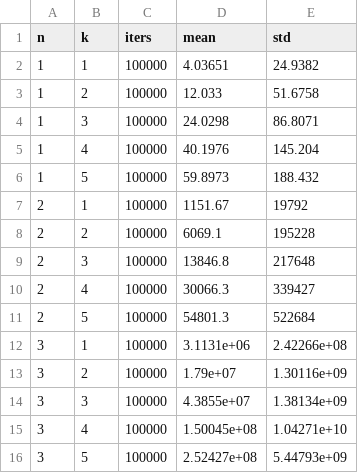
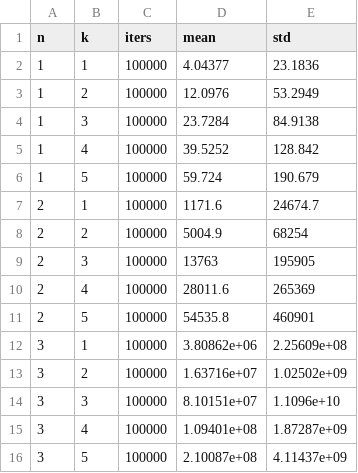
Before and after one commit to jtiosue/LXEB, a CSV file: cpp-code/fourth_moment_approx_mean_std.csv, drawn as a sheet; only a part is shown; the diff covers the shown part only.

```diff
--- a/cpp-code/fourth_moment_approx_mean_std.csv
+++ b/cpp-code/fourth_moment_approx_mean_std.csv
@@ -1,16 +1,16 @@
 n,k,iters,mean,std
-1,1,100000,4.03651,24.9382
-1,2,100000,12.033,51.6758
-1,3,100000,24.0298,86.8071
-1,4,100000,40.1976,145.204
-1,5,100000,59.8973,188.432
-2,1,100000,1151.67,19792
-2,2,100000,6069.1,195228
-2,3,100000,13846.8,217648
-2,4,100000,30066.3,339427
-2,5,100000,54801.3,522684
-3,1,100000,3.1131e+06,2.42266e+08
-3,2,100000,1.79e+07,1.30116e+09
-3,3,100000,4.3855e+07,1.38134e+09
-3,4,100000,1.50045e+08,1.04271e+10
-3,5,100000,2.52427e+08,5.44793e+09
+1,1,100000,4.04377,23.1836
+1,2,100000,12.0976,53.2949
+1,3,100000,23.7284,84.9138
+1,4,100000,39.5252,128.842
+1,5,100000,59.724,190.679
+2,1,100000,1171.6,24674.7
+2,2,100000,5004.9,68254
+2,3,100000,13763,195905
+2,4,100000,28011.6,265369
+2,5,100000,54535.8,460901
+3,1,100000,3.80862e+06,2.25609e+08
+3,2,100000,1.63716e+07,1.02502e+09
+3,3,100000,8.10151e+07,1.1096e+10
+3,4,100000,1.09401e+08,1.87287e+09
+3,5,100000,2.10087e+08,4.11437e+09
```
Also changed, not shown: 30 edited cells elsewhere in this file, 4 other files.
